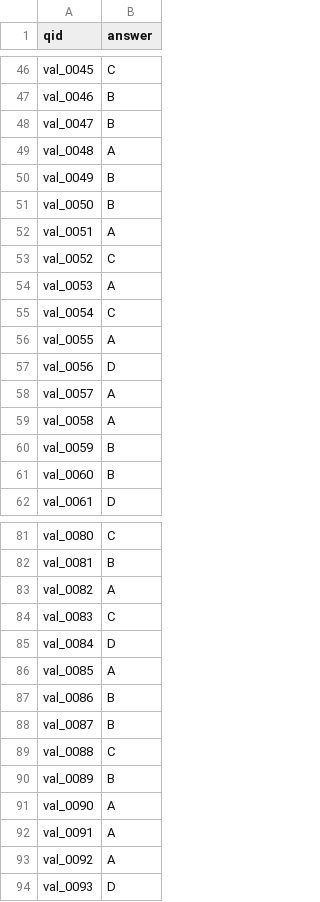
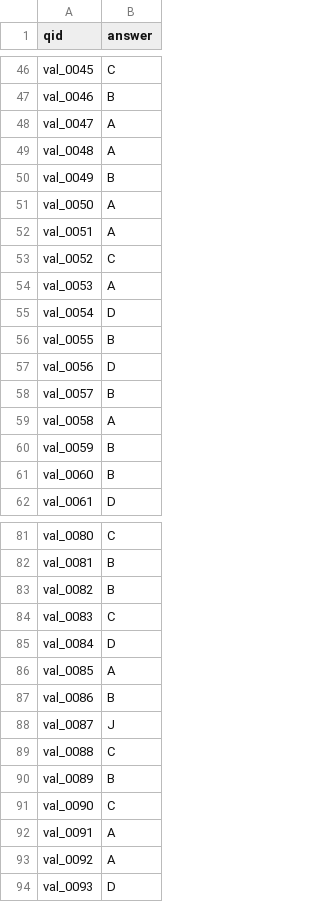
Before and after one commit to LeNguyenAnhKhoa/vnpt-hackathon2025, a CSV file: output/submission.csv (was output/submission_vi.csv), drawn as a sheet; only a part is shown, gaps mark what is left out; the diff covers the shown part only.

```diff
--- a/output/submission_vi.csv
+++ b/output/submission.csv
@@ -47,6 +47,6 @@ val_0045,C
 val_0046,B
-val_0047,B
+val_0047,A
 val_0048,A
 val_0049,B
-val_0050,B
+val_0050,A
 val_0051,A
@@ -54,6 +54,6 @@ val_0052,C
 val_0053,A
-val_0054,C
-val_0055,A
+val_0054,D
+val_0055,B
 val_0056,D
-val_0057,A
+val_0057,B
 val_0058,A
@@ -82,3 +82,3 @@ val_0080,C
 val_0081,B
-val_0082,A
+val_0082,B
 val_0083,C
@@ -87,6 +87,6 @@ val_0085,A
 val_0086,B
-val_0087,B
+val_0087,J
 val_0088,C
 val_0089,B
-val_0090,A
+val_0090,C
 val_0091,A
```
Also changed, not shown: 10 edited cells elsewhere in this file, 12 other files.
